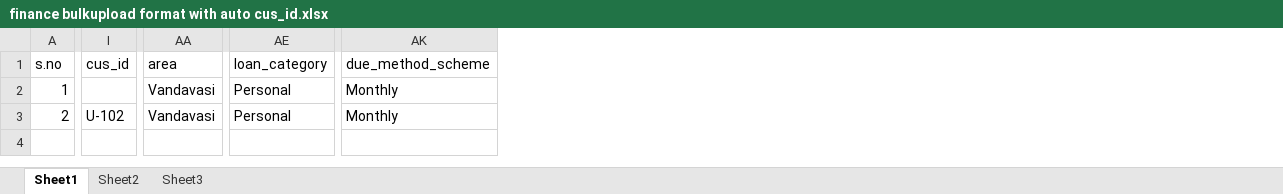
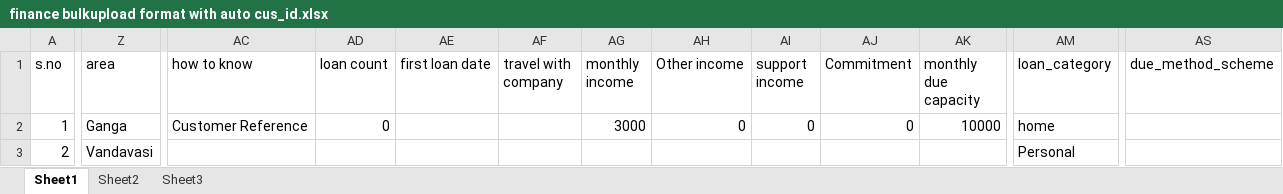
Before and after one commit to FeatherTechnology/uzhavan, an Excel workbook: uploads/bulk_upload/excelFile/finance bulkupload format with auto cus_id.xlsx, sheet Sheet1, drawn as a sheet; only a part is shown, gaps mark what is left out; values as stored, in another font and other column widths than the file's, no borders; removed rows and columns are numbered as before the commit, all else as after; the diff covers the shown part only; the diff names each change by its address in the sheet, - before the commit and + after, or states it on an @@ line.

```diff
--- a/uploads/bulk_upload/excelFile/finance bulkupload format with auto cus_id.xlsx (sheet Sheet1)
+++ b/uploads/bulk_upload/excelFile/finance bulkupload format with auto cus_id.xlsx (sheet Sheet1)
-column I (cus_id), row 3: U-102
+column AC (how to know), row 2: Customer Reference
+column AD (loan count), row 2: 0
+column AE (first loan date), empty
+column AF (travel with company), empty
+column AG (monthly income), row 2: 3000
+column AH (Other income), row 2: 0
+column AI (support income), row 2: 0
+column AJ (Commitment), row 2: 0
+column AK (monthly due capacity), row 2: 10000
-Z2 (area): Vandavasi
+Z2 (area): Ganga
-AM2 (loan_category): Personal
+AM2 (loan_category): home
-AS2:AS3 (due_method_scheme): Monthly
+AS2:AS3 (due_method_scheme): (empty)
```
Also changed, not shown: 8 edited cells elsewhere in this sheet, uploads/excel_format/bank_statement_format.xlsx, 48 other files.
